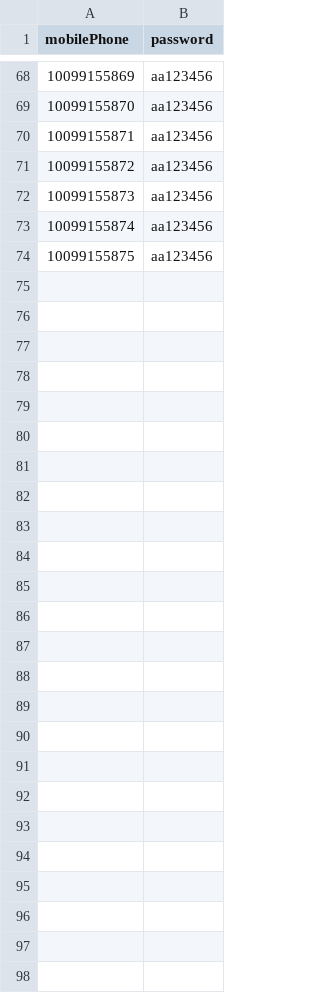
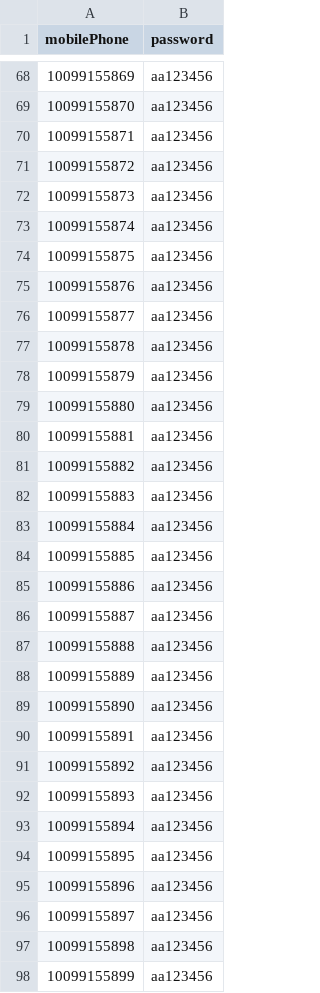
Before and after one commit to Jimmy-Kao/API, a CSV file: prd_accounts.csv, drawn as a sheet; only a part is shown, gaps mark what is left out.

```diff
--- a/prd_accounts.csv
+++ b/prd_accounts.csv
@@ -74 +74,25 @@ mobilePhone,password
 10099155875,aa123456
+10099155876,aa123456
+10099155877,aa123456
+10099155878,aa123456
+10099155879,aa123456
+10099155880,aa123456
+10099155881,aa123456
+10099155882,aa123456
+10099155883,aa123456
+10099155884,aa123456
+10099155885,aa123456
+10099155886,aa123456
+10099155887,aa123456
+10099155888,aa123456
+10099155889,aa123456
+10099155890,aa123456
+10099155891,aa123456
+10099155892,aa123456
+10099155893,aa123456
+10099155894,aa123456
+10099155895,aa123456
+10099155896,aa123456
+10099155897,aa123456
+10099155898,aa123456
+10099155899,aa123456
```
Also changed, not shown: 7 other files.
